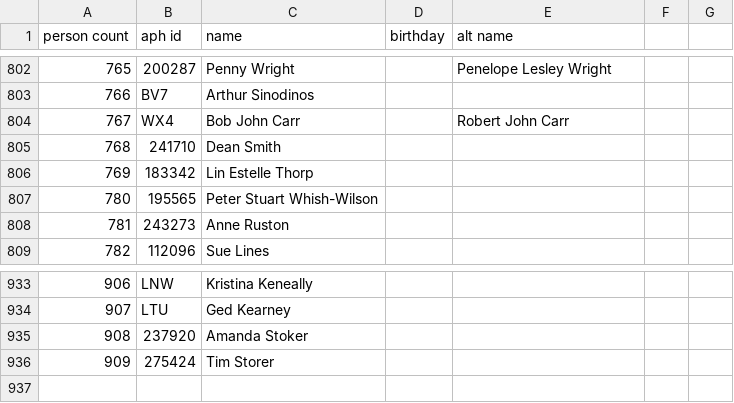
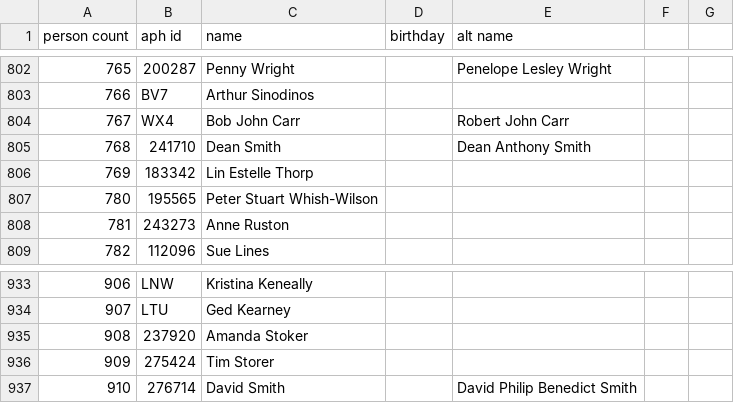
Before and after one commit to openaustralia/openaustralia-parser, a CSV file: data/people.csv, drawn as a sheet; only a part is shown, gaps mark what is left out.

Commit message:
David Smith enters Senate
Have added entry for David Smith (Labor) and added Dean Smith (Liberal)'s full name to his entry so he stops being mixed up with David Smith (due to both being D Smith).

In the week beginning 18 June 2018, they were mixed up due to this issue, so it's vital that both D Smith's have their middle names recorded in our data (Hansard is now listing them as DA Smith and DPB Smith to avoid this issue)

```diff
--- a/data/people.csv
+++ b/data/people.csv
@@ -804,3 +804,3 @@ person count,aph id,name,birthday,alt name
 767,WX4,Bob John Carr,,Robert John Carr
-768,241710,Dean Smith,,
+768,241710,Dean Smith,,Dean Anthony Smith
 769,183342,Lin Estelle Thorp,,
@@ -936 +936,2 @@ person count,aph id,name,birthday,alt name
 909,275424,Tim Storer,,
+910,276714,David Smith,,David Philip Benedict Smith
```
